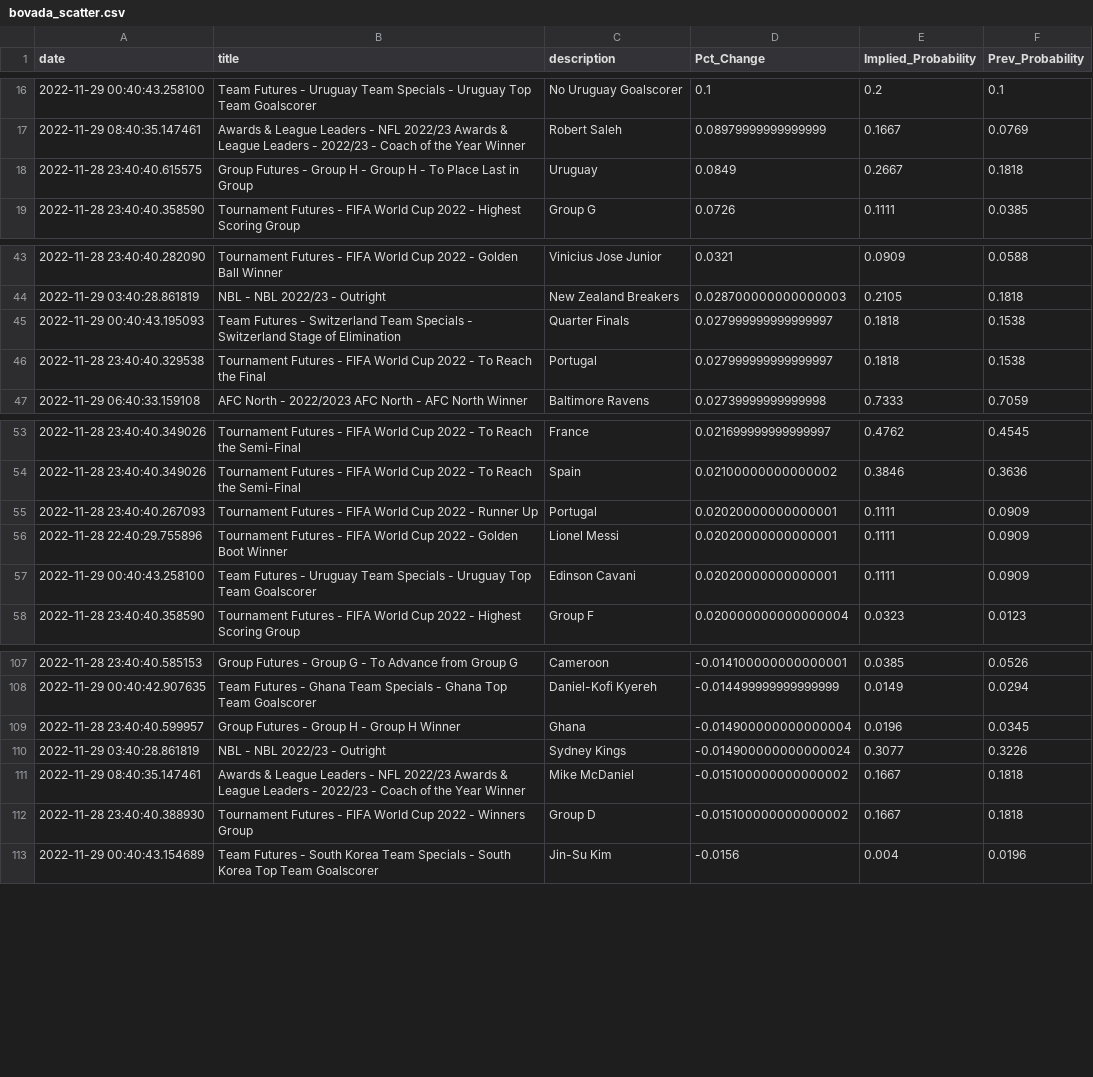
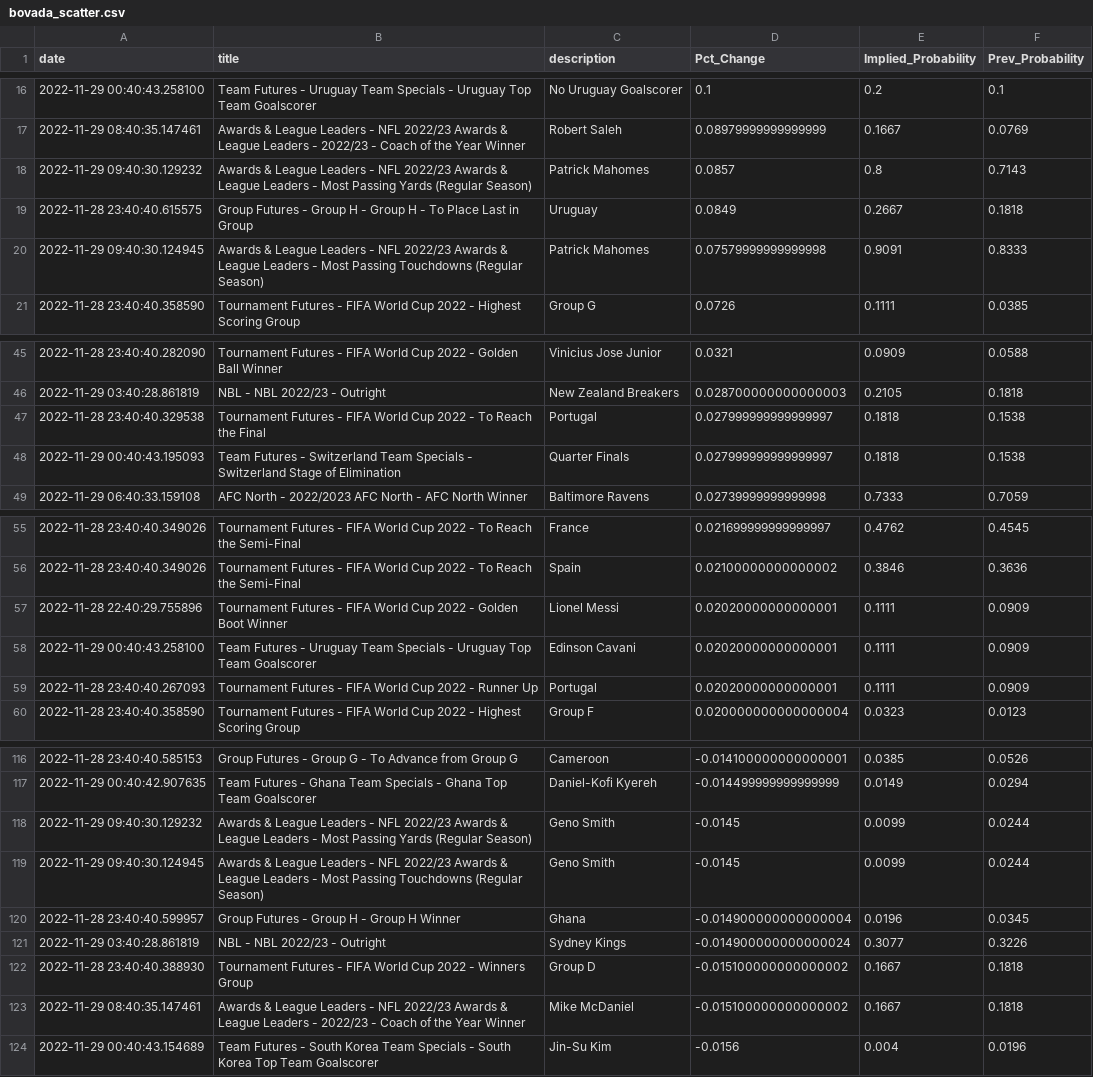
Before and after one commit to aaroncolesmith/bovada_data, a CSV file: bovada_scatter.csv, drawn as a sheet; only a part is shown, gaps mark what is left out; the diff covers the shown part only.

```diff
--- a/bovada_scatter.csv
+++ b/bovada_scatter.csv
@@ -17,3 +17,5 @@ date,title,description,Pct_Change,Implied_Probability,Prev_Probability
 2022-11-29 08:40:35.147461,Awards & League Leaders - NFL 2022/23 Awards & League Leaders - 2022/23 - Coach of the Year Winner,Robert Saleh,0.08979999999999999,0.1667,0.0769
+2022-11-29 09:40:30.129232,Awards & League Leaders - NFL 2022/23 Awards & League Leaders - Most Passing Yards (Regular Season),Patrick Mahomes,0.0857,0.8,0.7143
 2022-11-28 23:40:40.615575,Group Futures - Group H - Group H - To Place Last in Group,Uruguay,0.0849,0.2667,0.1818
+2022-11-29 09:40:30.124945,Awards & League Leaders - NFL 2022/23 Awards & League Leaders - Most Passing Touchdowns (Regular Season),Patrick Mahomes,0.07579999999999998,0.9091,0.8333
 2022-11-28 23:40:40.358590,Tournament Futures - FIFA World Cup 2022 - Highest Scoring Group,Group G,0.0726,0.1111,0.0385
@@ -44,4 +46,4 @@ date,title,description,Pct_Change,Implied_Probability,Prev_Probability
 2022-11-29 03:40:28.861819,NBL - NBL 2022/23 - Outright,New Zealand Breakers,0.028700000000000003,0.2105,0.1818
+2022-11-28 23:40:40.329538,Tournament Futures - FIFA World Cup 2022 - To Reach the Final,Portugal,0.027999999999999997,0.1818,0.1538
 2022-11-29 00:40:43.195093,Team Futures - Switzerland Team Specials - Switzerland  Stage of Elimination,Quarter Finals,0.027999999999999997,0.1818,0.1538
-2022-11-28 23:40:40.329538,Tournament Futures - FIFA World Cup 2022 - To Reach the Final,Portugal,0.027999999999999997,0.1818,0.1538
 2022-11-29 06:40:33.159108,AFC North - 2022/2023 AFC North - AFC North Winner,Baltimore Ravens,0.02739999999999998,0.7333,0.7059
@@ -54,5 +56,5 @@ date,title,description,Pct_Change,Implied_Probability,Prev_Probability
 2022-11-28 23:40:40.349026,Tournament Futures - FIFA World Cup 2022 - To Reach the Semi-Final,Spain,0.02100000000000002,0.3846,0.3636
-2022-11-28 23:40:40.267093,Tournament Futures - FIFA World Cup 2022 - Runner Up,Portugal,0.02020000000000001,0.1111,0.0909
 2022-11-28 22:40:29.755896,Tournament Futures - FIFA World Cup 2022 - Golden Boot Winner,Lionel Messi,0.02020000000000001,0.1111,0.0909
 2022-11-29 00:40:43.258100,Team Futures - Uruguay Team Specials - Uruguay Top Team Goalscorer,Edinson Cavani,0.02020000000000001,0.1111,0.0909
+2022-11-28 23:40:40.267093,Tournament Futures - FIFA World Cup 2022 - Runner Up,Portugal,0.02020000000000001,0.1111,0.0909
 2022-11-28 23:40:40.358590,Tournament Futures - FIFA World Cup 2022 - Highest Scoring Group,Group F,0.020000000000000004,0.0323,0.0123
@@ -108,6 +117,8 @@ date,title,description,Pct_Change,Implied_Probability,Prev_Probability
 2022-11-29 00:40:42.907635,Team Futures - Ghana Team Specials - Ghana Top Team Goalscorer,Daniel-Kofi Kyereh,-0.014499999999999999,0.0149,0.0294
+2022-11-29 09:40:30.129232,Awards & League Leaders - NFL 2022/23 Awards & League Leaders - Most Passing Yards (Regular Season),Geno Smith,-0.0145,0.0099,0.0244
+2022-11-29 09:40:30.124945,Awards & League Leaders - NFL 2022/23 Awards & League Leaders - Most Passing Touchdowns (Regular Season),Geno Smith,-0.0145,0.0099,0.0244
 2022-11-28 23:40:40.599957,Group Futures - Group H - Group H Winner,Ghana,-0.014900000000000004,0.0196,0.0345
 2022-11-29 03:40:28.861819,NBL - NBL 2022/23 - Outright,Sydney Kings,-0.014900000000000024,0.3077,0.3226
+2022-11-28 23:40:40.388930,Tournament Futures - FIFA World Cup 2022 - Winners Group,Group D,-0.015100000000000002,0.1667,0.1818
 2022-11-29 08:40:35.147461,Awards & League Leaders - NFL 2022/23 Awards & League Leaders - 2022/23 - Coach of the Year Winner,Mike McDaniel,-0.015100000000000002,0.1667,0.1818
-2022-11-28 23:40:40.388930,Tournament Futures - FIFA World Cup 2022 - Winners Group,Group D,-0.015100000000000002,0.1667,0.1818
 2022-11-29 00:40:43.154689,Team Futures - South Korea Team Specials - South Korea Top Team Goalscorer,Jin-Su Kim,-0.0156,0.004,0.0196
```
Also changed, not shown: 14 added rows, 12 moved rows and 3 edited cells elsewhere in this file, 1 other file.
